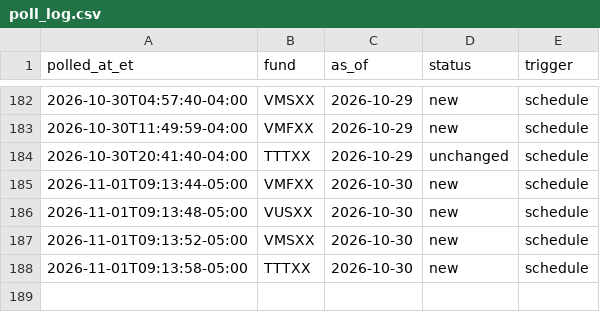
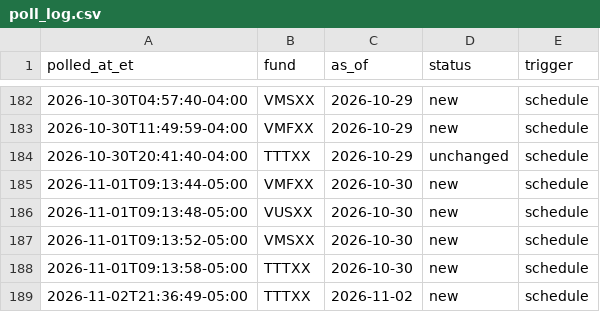
Before and after one commit to mmfyields/mmf-yields, a CSV file: logs/poll_log.csv, drawn as a sheet; only a part is shown, gaps mark what is left out; the diff names each change by its address in the sheet, - before the commit and + after, or states it on an @@ line.

```diff
--- a/logs/poll_log.csv
+++ b/logs/poll_log.csv
+row 189: 2026-11-02T21:36:49-05:00 | TTTXX | 2026-11-02 | new | schedule
```
Also changed, not shown: docs/data/yields.csv.
